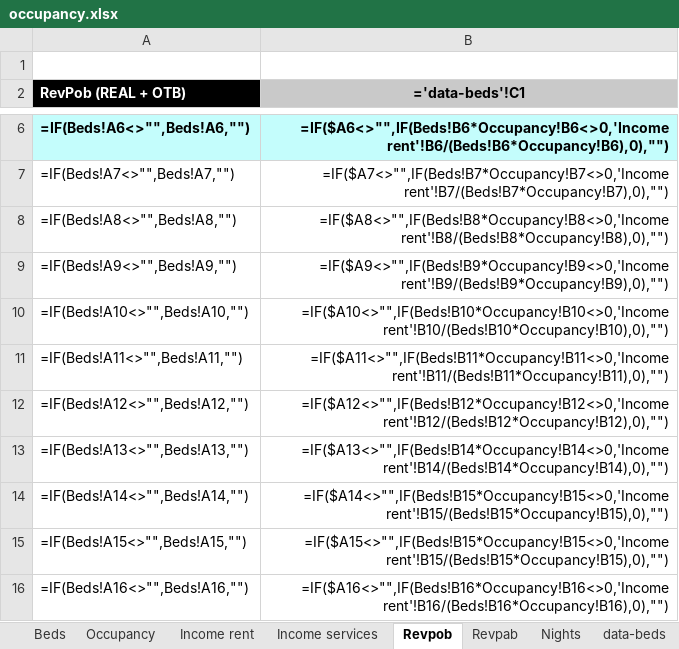
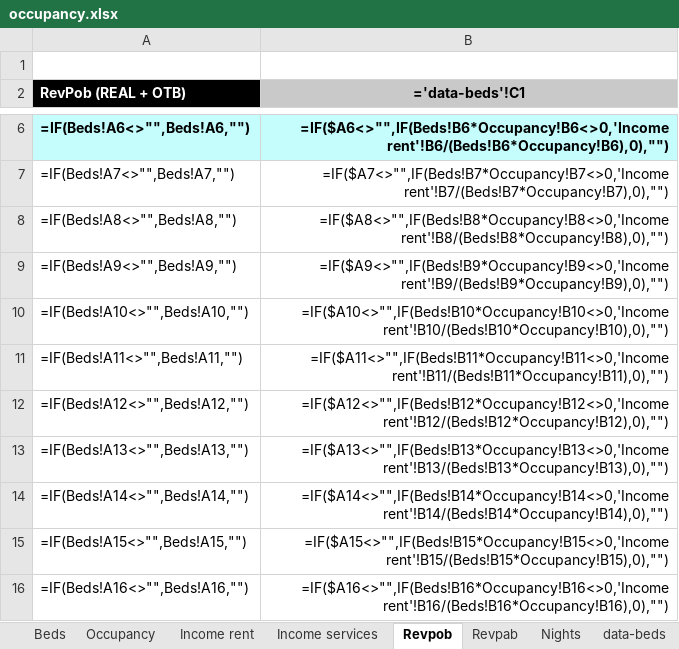
Before and after one commit to alejandro-andre/cotown-back, an Excel workbook: app/templates/report/occupancy.xlsx, sheet Revpob, drawn as a sheet; only a part is shown, gaps mark what is left out; values as stored, in another font and other column widths than the file's, no borders; formulas are shown in place of their values; charts and pictures not drawn; the diff names each change by its address in the sheet, - before the commit and + after, or states it on an @@ line.

Commit message:
Fix monthly formulas

```diff
--- a/app/templates/report/occupancy.xlsx (sheet Revpob)
+++ b/app/templates/report/occupancy.xlsx (sheet Revpob)
-B13 (='data-beds'!C1): =IF($A13<>"",IF(Beds!B14*Occupancy!B14<>0,'Income rent'!B14/(Beds!B14*Occupancy!B14),0),"")
+B13 (='data-beds'!C1): =IF($A13<>"",IF(Beds!B13*Occupancy!B13<>0,'Income rent'!B13/(Beds!B13*Occupancy!B13),0),"")
-B14 (='data-beds'!C1): =IF($A14<>"",IF(Beds!B15*Occupancy!B15<>0,'Income rent'!B15/(Beds!B15*Occupancy!B15),0),"")
+B14 (='data-beds'!C1): =IF($A14<>"",IF(Beds!B14*Occupancy!B14<>0,'Income rent'!B14/(Beds!B14*Occupancy!B14),0),"")
```
Also changed, not shown: sheet Occupancy.
